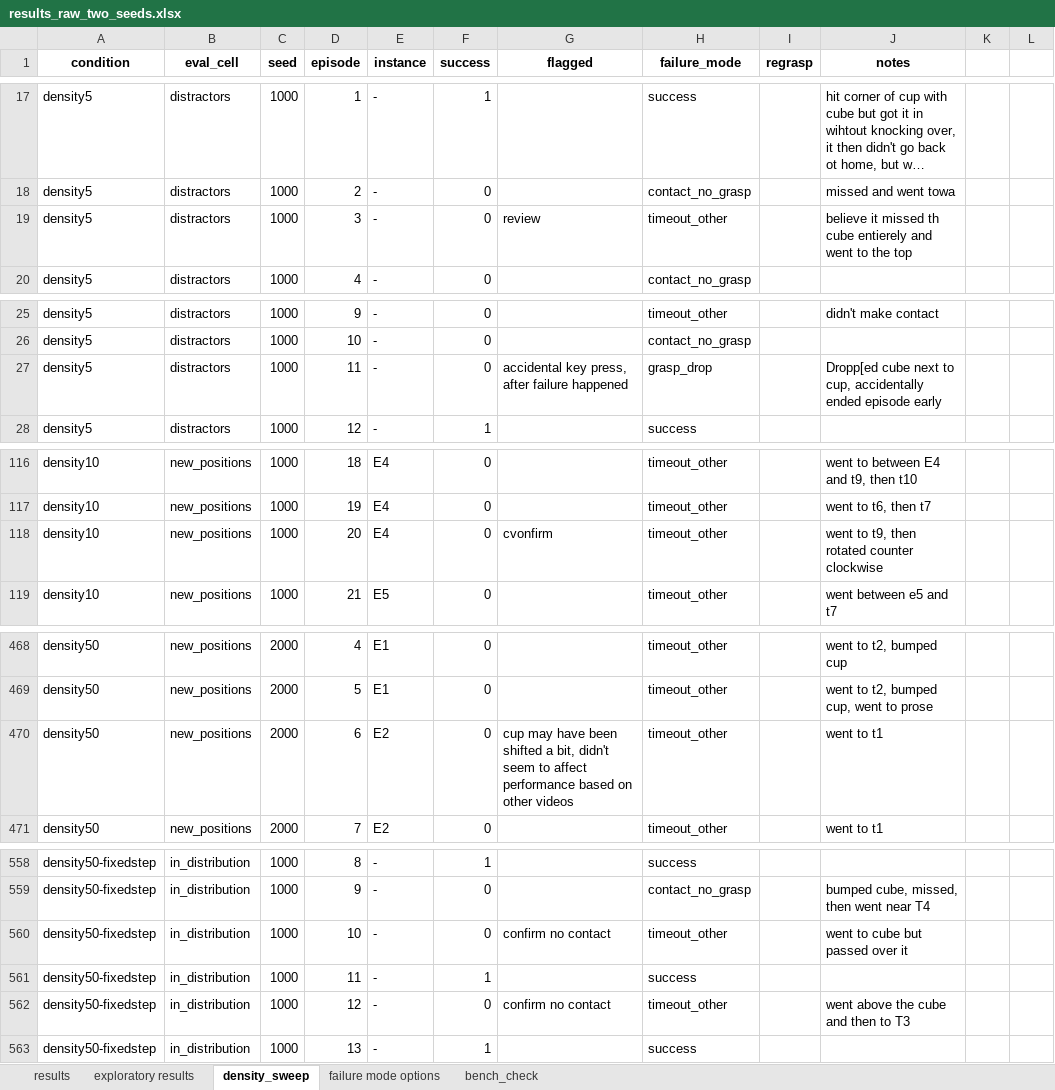
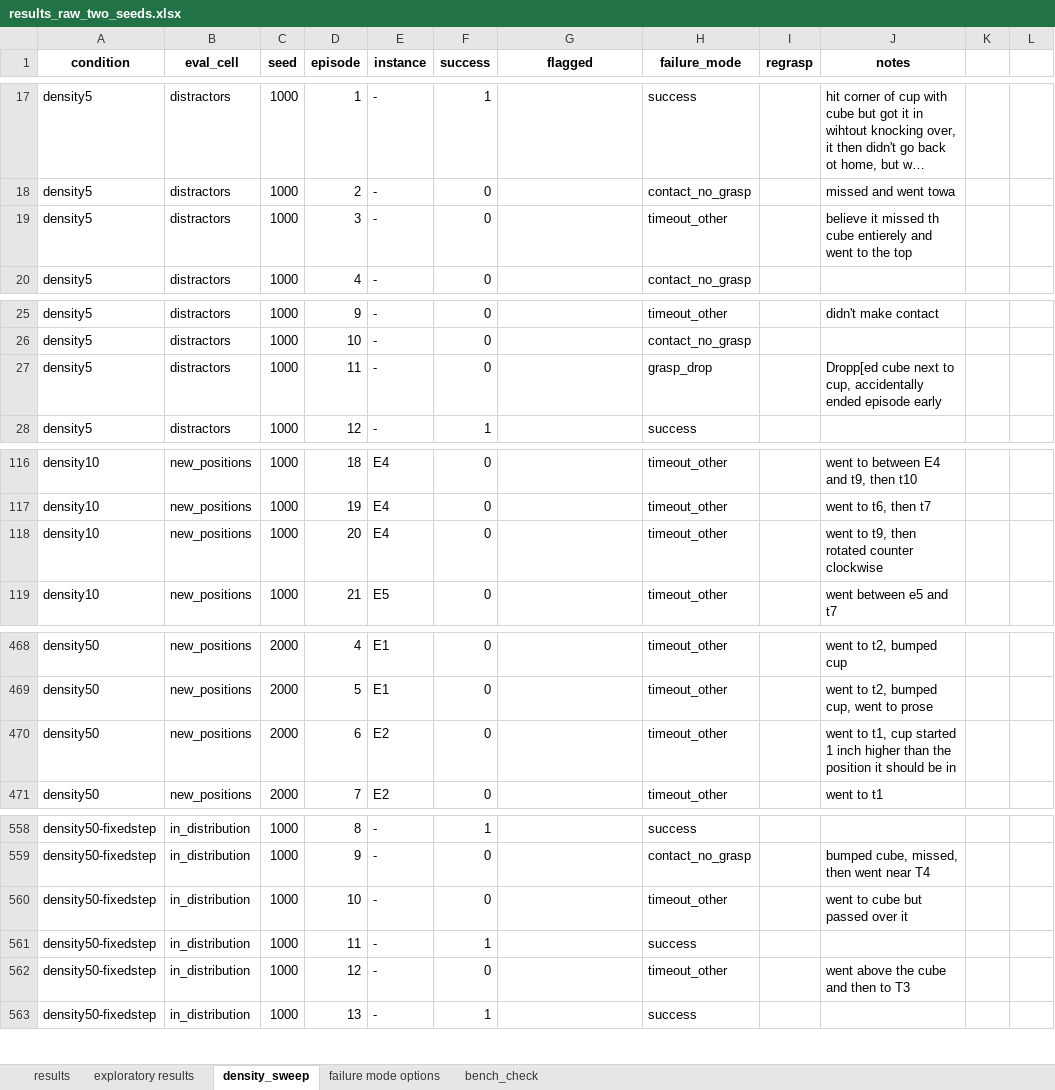
Before and after one commit to Andresg324/so101-vla-data-study, an Excel workbook: documents/results_raw_two_seeds.xlsx, sheet density_sweep, drawn as a sheet; only a part is shown, gaps mark what is left out; long unchanged cells end in …; values as stored, in another font and other column widths than the file's, no borders; the diff covers the shown part only; the diff names each change by its address in the sheet, - before the commit and + after, or states it on an @@ line.

```diff
--- a/documents/results_raw_two_seeds.xlsx (sheet density_sweep)
+++ b/documents/results_raw_two_seeds.xlsx (sheet density_sweep)
-G19 (flagged): review
+G19 (flagged): (empty)
-G27 (flagged): accidental key press, after failure happened
+G27 (flagged): (empty)
-G118 (flagged): cvonfirm
+G118 (flagged): (empty)
-G470 (flagged): cup may have been shifted a bit, didn't seem to affect performance based on other videos
+G470 (flagged): (empty)
-J470 (notes): went to t1
+J470 (notes): went to t1, cup started 1 inch higher than the position it should be in
-G560 (flagged): confirm no contact
+G560 (flagged): (empty)
-G562 (flagged): confirm no contact
+G562 (flagged): (empty)
```
Also changed, not shown: 18 edited cells elsewhere in this sheet, 2 other files.
